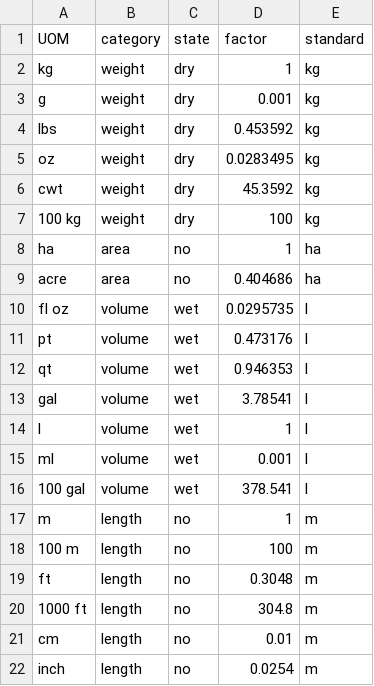
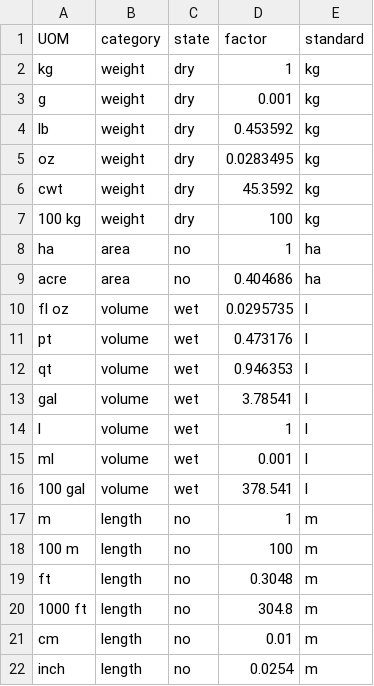
Before and after one commit to Lorenzo-Pozzi-1/project, a CSV file: data/csv_UOM.csv, drawn as a sheet.

Commit message:
refactor: standardize unit of measure terminology and improve concentration conversion logic

```diff
--- a/data/csv_UOM.csv
+++ b/data/csv_UOM.csv
@@ -3,3 +3,3 @@ kg,weight,dry,1,kg
 g,weight,dry,0.001,kg
-lbs,weight,dry,0.453592,kg
+lb,weight,dry,0.453592,kg
 oz,weight,dry,0.0283495,kg
```
Also changed, not shown: 4 other files.
